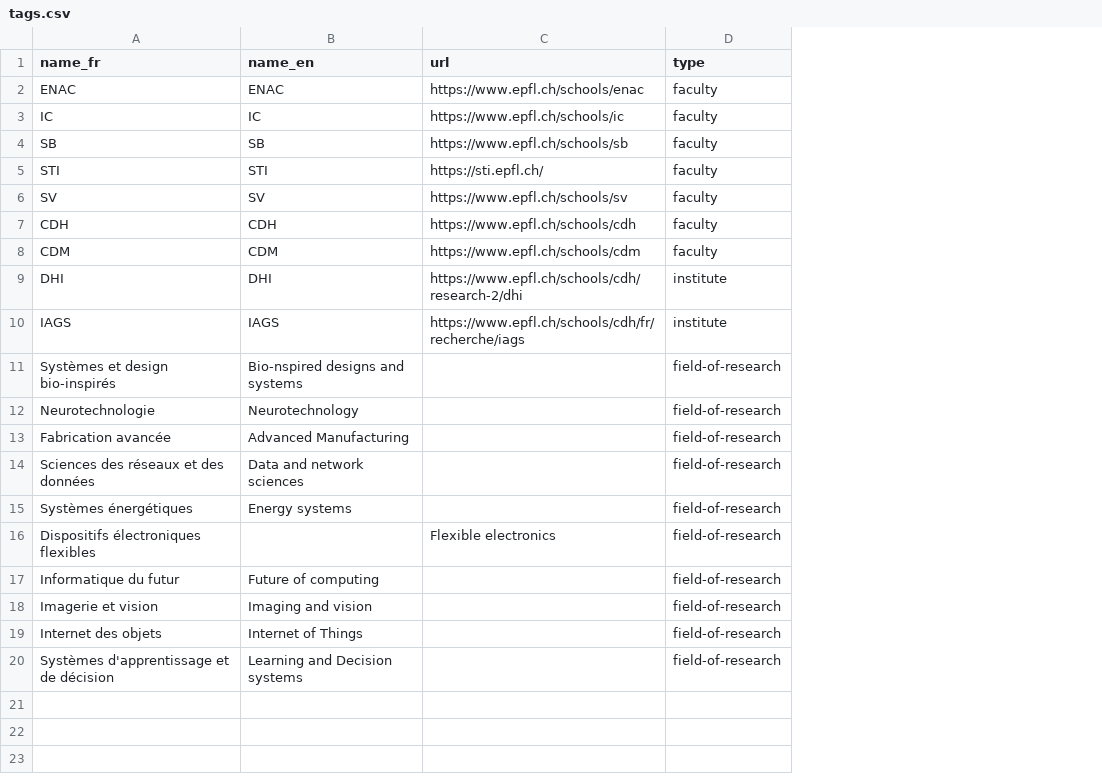
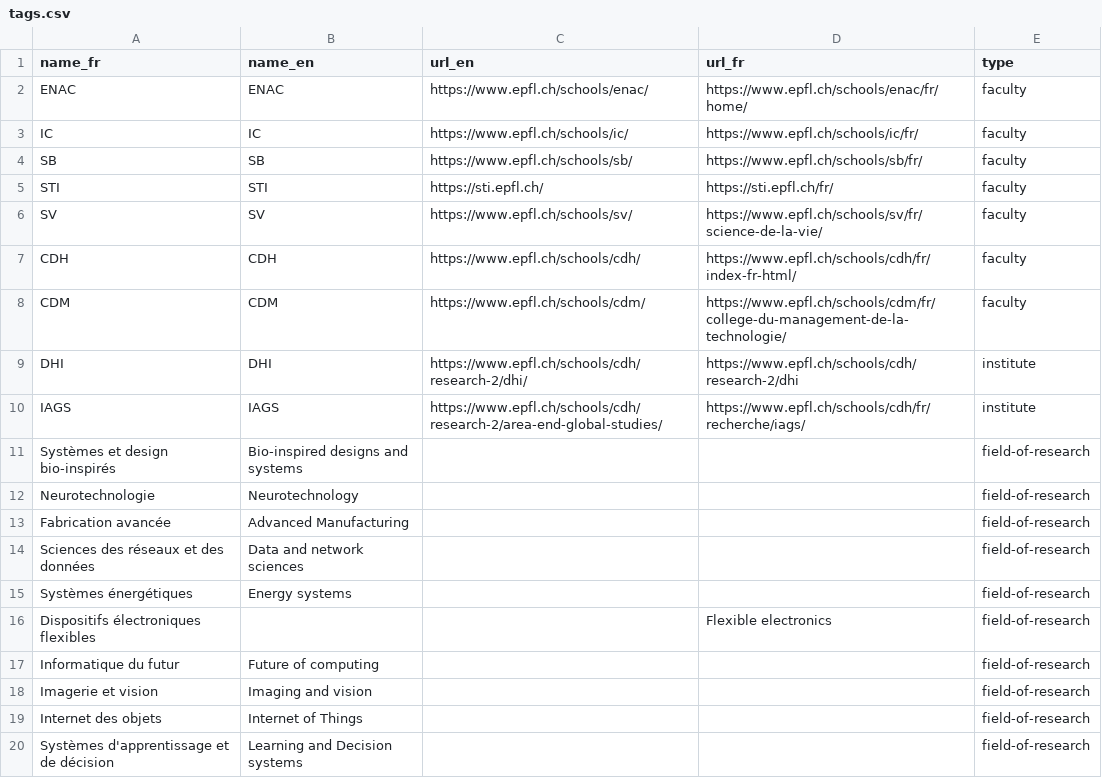
Before and after one commit to epfl-si/wp-veritas, a CSV file: app/private/tags.csv, drawn as a sheet; removed rows and columns are numbered as before the commit, all else as after; the diff names each change by its address in the sheet, - before the commit and + after, or states it on an @@ line.

```diff
--- a/app/private/tags.csv
+++ b/app/private/tags.csv
-column C (url), rows 2-16: https://www.epfl.ch/schools/enac | https://www.epfl.ch/schools/ic | https://www.epfl.ch/schools/sb | https://sti.epfl.ch/ | https://www.epfl.ch/schools/sv | https://www.epfl.ch/schools/cdh | https://www.epfl.ch/schools/cdm | https://www.epfl.ch/schools/cdh/research-2/dhi | https://www.epfl.ch/schools/cdh/fr/recherche/iags |  |  |  |  |  | Flexible electronics
+column C (url_en), rows 2-10: https://www.epfl.ch/schools/enac/ | https://www.epfl.ch/schools/ic/ | https://www.epfl.ch/schools/sb/ | https://sti.epfl.ch/ | https://www.epfl.ch/schools/sv/ | https://www.epfl.ch/schools/cdh/ | https://www.epfl.ch/schools/cdm/ | https://www.epfl.ch/schools/cdh/research-2/dhi/ | https://www.epfl.ch/schools/cdh/research-2/area-end-global-studies/
+column D (url_fr), rows 2-16: https://www.epfl.ch/schools/enac/fr/home/ | https://www.epfl.ch/schools/ic/fr/ | https://www.epfl.ch/schools/sb/fr/ | https://sti.epfl.ch/fr/ | https://www.epfl.ch/schools/sv/fr/science-de-la-vie/ | https://www.epfl.ch/schools/cdh/fr/index-fr-html/ | https://www.epfl.ch/schools/cdm/fr/college-du-management-de-la-technologie/ | https://www.epfl.ch/schools/cdh/research-2/dhi | https://www.epfl.ch/schools/cdh/fr/recherche/iags/ |  |  |  |  |  | Flexible electronics
-B11 (name_en): Bio-nspired designs and systems
+B11 (name_en): Bio-inspired designs and systems
```
Also changed, not shown: 8 other files.
